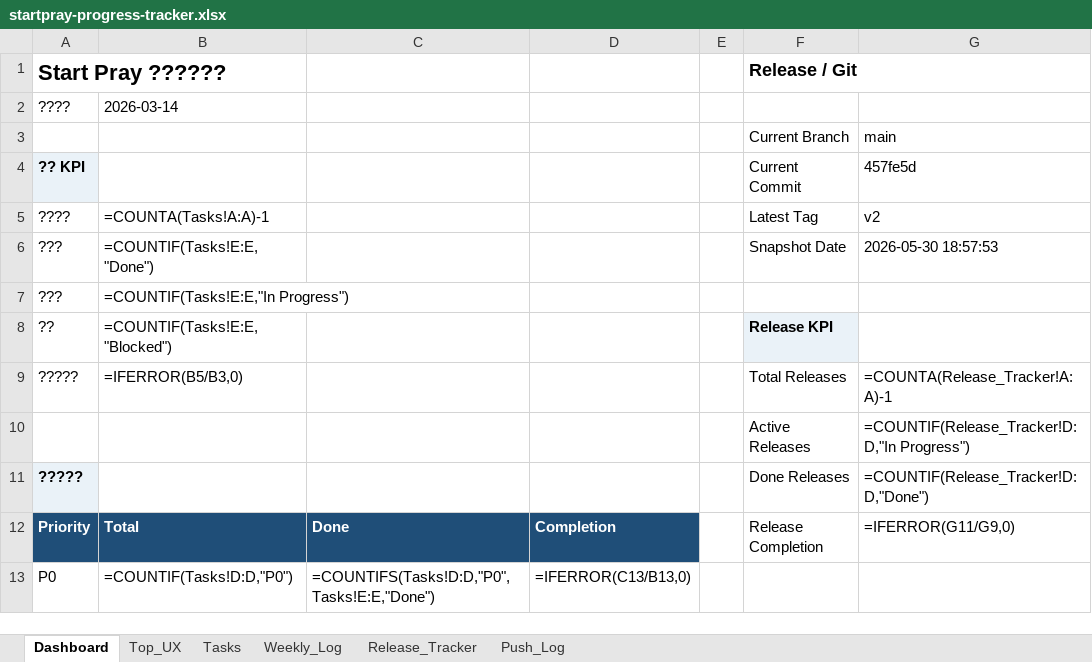
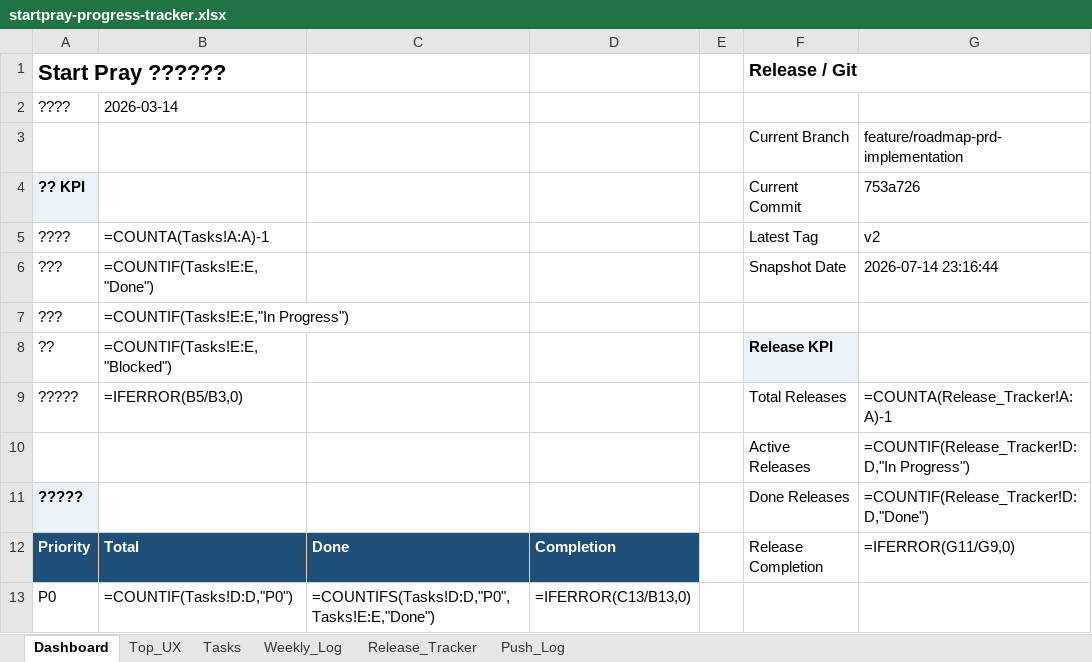
Before and after one commit to dan40912/Start-Pray, an Excel workbook: output/spreadsheet/startpray-progress-tracker.xlsx, sheet Dashboard, drawn as a sheet; only a part is shown; values as stored, in another font and other column widths than the file's, no borders; formulas without a stored value are shown as written; the diff names each change by its address in the sheet, - before the commit and + after, or states it on an @@ line.

```diff
--- a/output/spreadsheet/startpray-progress-tracker.xlsx (sheet Dashboard)
+++ b/output/spreadsheet/startpray-progress-tracker.xlsx (sheet Dashboard)
-G3: main
+G3: feature/roadmap-prd-implementation
-G4: 457fe5d
+G4: 753a726
-G6: 2026-05-30 18:57:53
+G6: 2026-07-14 23:16:44
```
Also changed, not shown: sheet Push_Log, sheet Weekly_Log.
